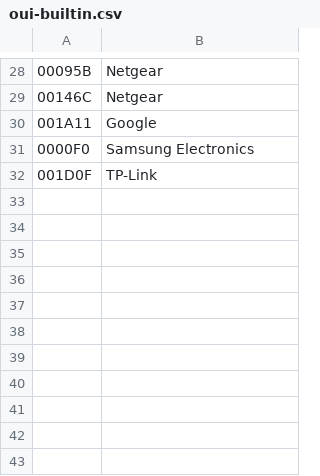
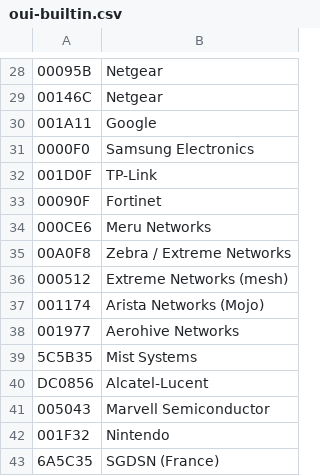
Before and after one commit to maggu2810/wifi-analyzer, a CSV file: libs/wifi-analyze/data/oui-builtin.csv, drawn as a sheet; only a part is shown, gaps mark what is left out.

Commit message:
lib: vendor decoders from Wireshark, WFA subtypes, decoder sources document
- Proprietary vendor elements as far as Wireshark 4.6.9 decodes them: Cisco Aironet/CCX
  (+ element 133), Aruba, Ruckus, Mist, Alcatel-Lucent, Aerohive, Arista, Fortinet, Meru,
  Extreme/Zebra (+ element 173), Extreme mesh, MikroTik, Atheros, Marvell, Nintendo, Apple,
  Broadcom pre-11n HT, French drone remote ID (src/ie/vendor_misc.cpp).
- Wi-Fi Alliance: Wi-Fi Display, NAN, OSEN, DPP, Multi-AP, QoS Management, RSN Element
  Override (2), RSNX Override; WPS attribute names and Multi-AP vendor extension.
- docs/decoder-sources.md: standard / spec and cross-checked Wireshark dissector of every
  decoder, plus what stays named-only and why; references in all decoder file headers;
  AGENTS.md rule 6 updated. Handoff notes removed.
- Fuzz seeds with the new element vectors.

Versions: lib 0.3.0, CLI 0.1.2, app 0.1.2 (versionCode 3).

```diff
--- a/libs/wifi-analyze/data/oui-builtin.csv
+++ b/libs/wifi-analyze/data/oui-builtin.csv
@@ -32 +32,12 @@
 001D0F,TP-Link
+00090F,Fortinet
+000CE6,Meru Networks
+00A0F8,Zebra / Extreme Networks
+000512,Extreme Networks (mesh)
+001174,Arista Networks (Mojo)
+001977,Aerohive Networks
+5C5B35,Mist Systems
+DC0856,Alcatel-Lucent
+005043,Marvell Semiconductor
+001F32,Nintendo
+6A5C35,SGDSN (France)
```
Also changed, not shown: 28 other files.
